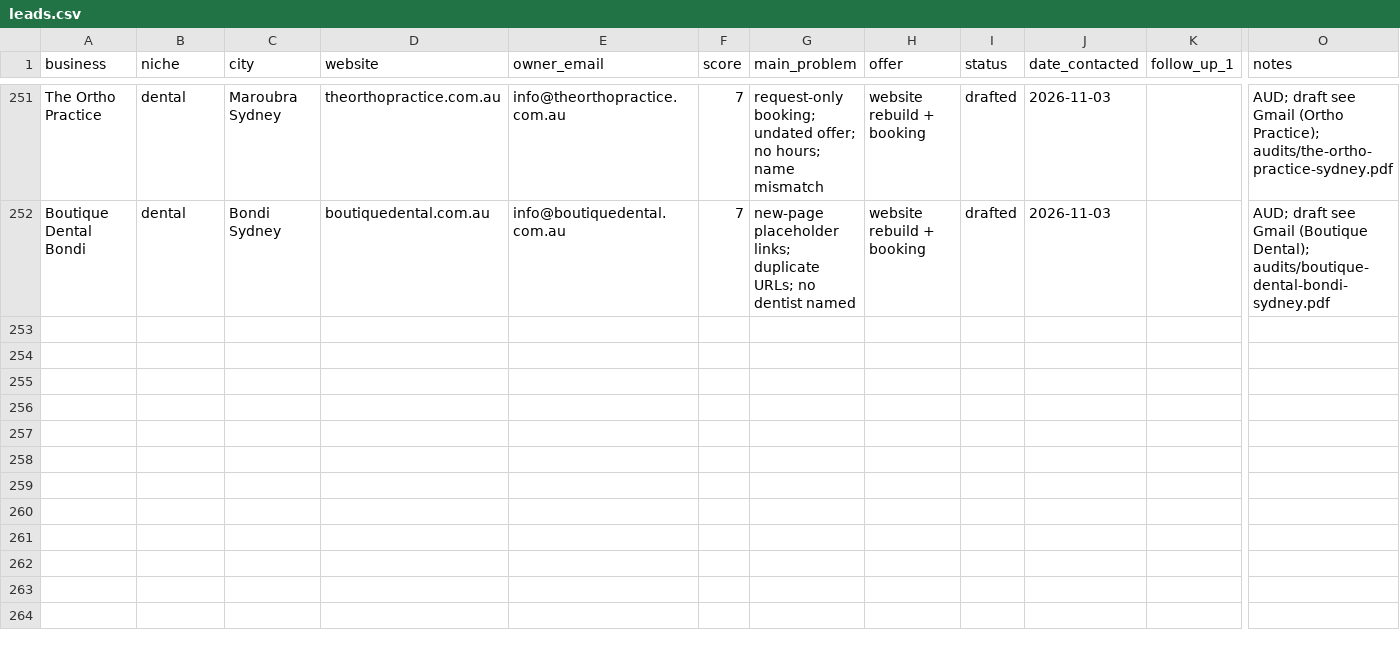
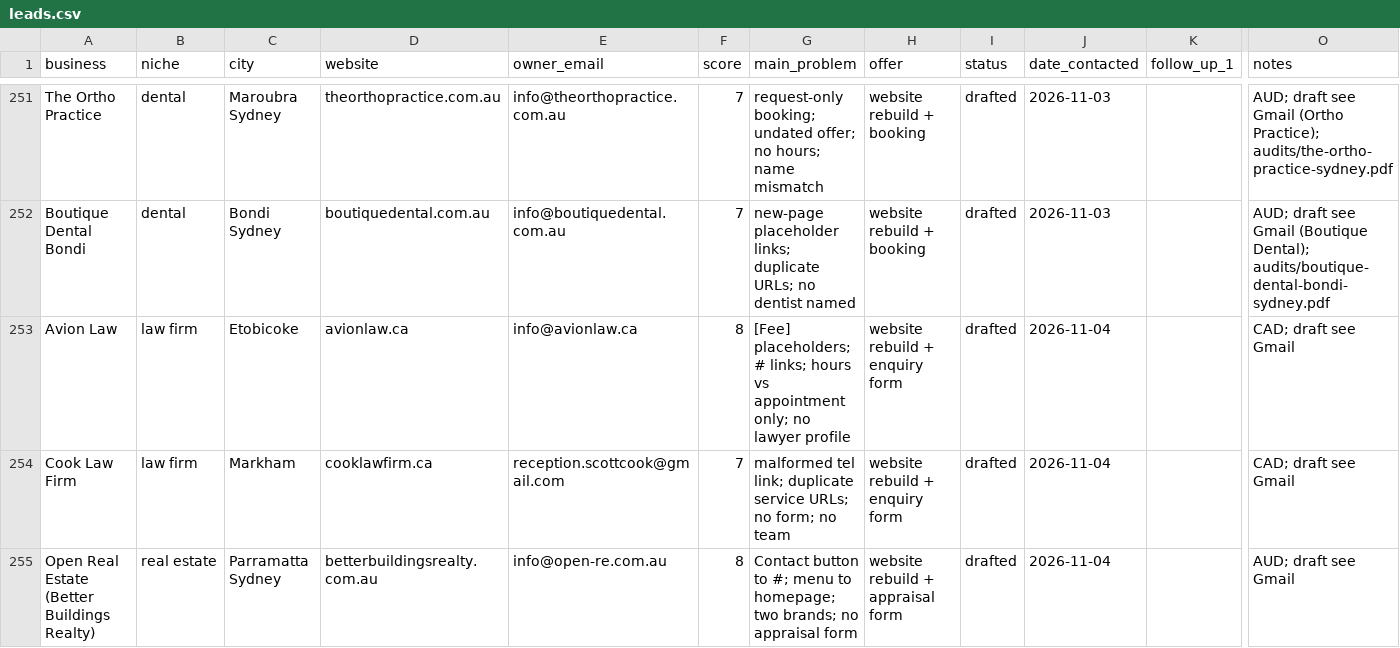
Before and after one commit to Mr-wazz/Abdulwasiu-Freelancing-Journey, a CSV file: projects/lead-scouting-agent/leads/leads.csv, drawn as a sheet; only a part is shown, gaps mark what is left out; rows hold the shown columns only; the diff covers the shown part only; the diff names each change by its address in the sheet, - before the commit and + after, or states it on an @@ line.

```diff
--- a/projects/lead-scouting-agent/leads/leads.csv
+++ b/projects/lead-scouting-agent/leads/leads.csv
+row 253: Avion Law | law firm | Etobicoke | avionlaw.ca | info@avionlaw.ca | 8 | [Fee] placeholders; # links; hours vs appointment only; no lawyer profile | website rebuild + enquiry form | drafted | 2026-11-04 |  | CAD; draft see Gmail
+row 254: Cook Law Firm | law firm | Markham | cooklawfirm.ca | reception.scottcook@gmail.com | 7 | malformed tel link; duplicate service URLs; no form; no team | website rebuild + enquiry form | drafted | 2026-11-04 |  | CAD; draft see Gmail
+row 255: Open Real Estate (Better Buildings Realty) | real estate | Parramatta Sydney | betterbuildingsrealty.com.au | info@open-re.com.au | 8 | Contact button to #; menu to homepage; two brands; no appraisal form | website rebuild + appraisal form | drafted | 2026-11-04 |  | AUD; draft see Gmail
```
Also changed, not shown: 3 added rows elsewhere in this file, 13 other files.
